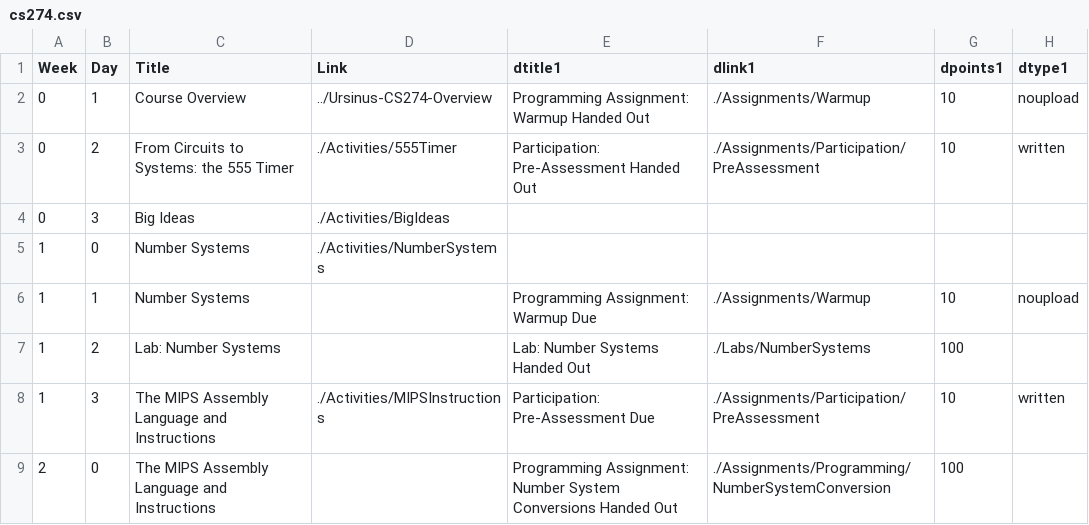
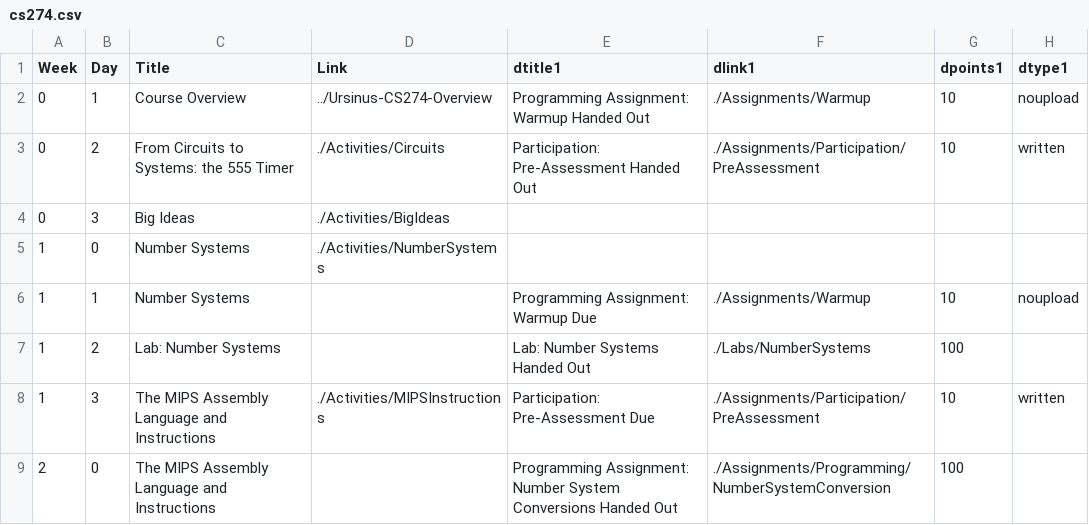
Before and after one commit to BillJr99/Ursinus-Boilerplate-Code, a CSV file: course/syllabus_markdown_table_generator/cs274.csv, drawn as a sheet; only a part is shown; the diff names each change by its address in the sheet, - before the commit and + after, or states it on an @@ line.

Commit message:
link name

```diff
--- a/course/syllabus_markdown_table_generator/cs274.csv
+++ b/course/syllabus_markdown_table_generator/cs274.csv
-D3 (Link): ./Activities/555Timer
+D3 (Link): ./Activities/Circuits
```
